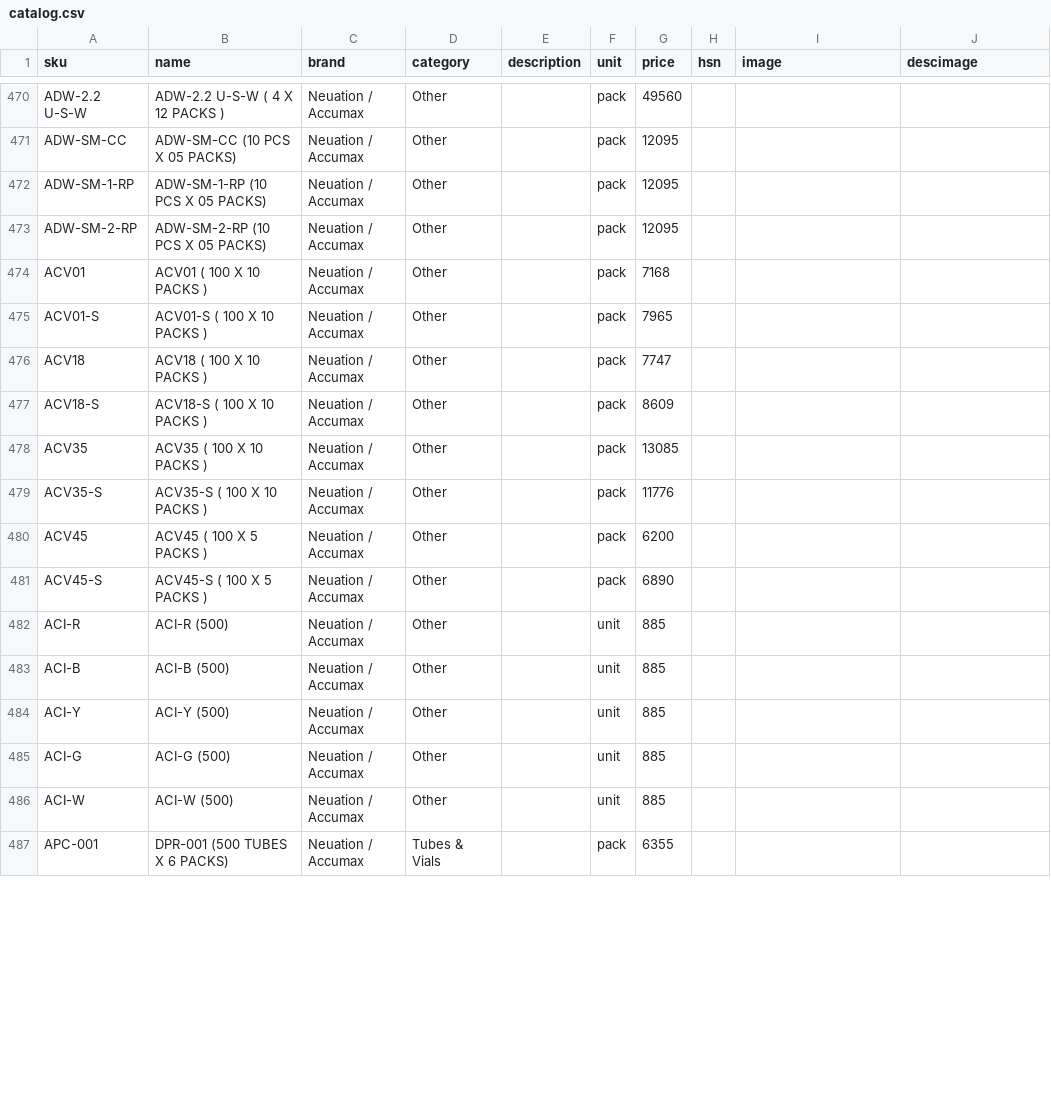
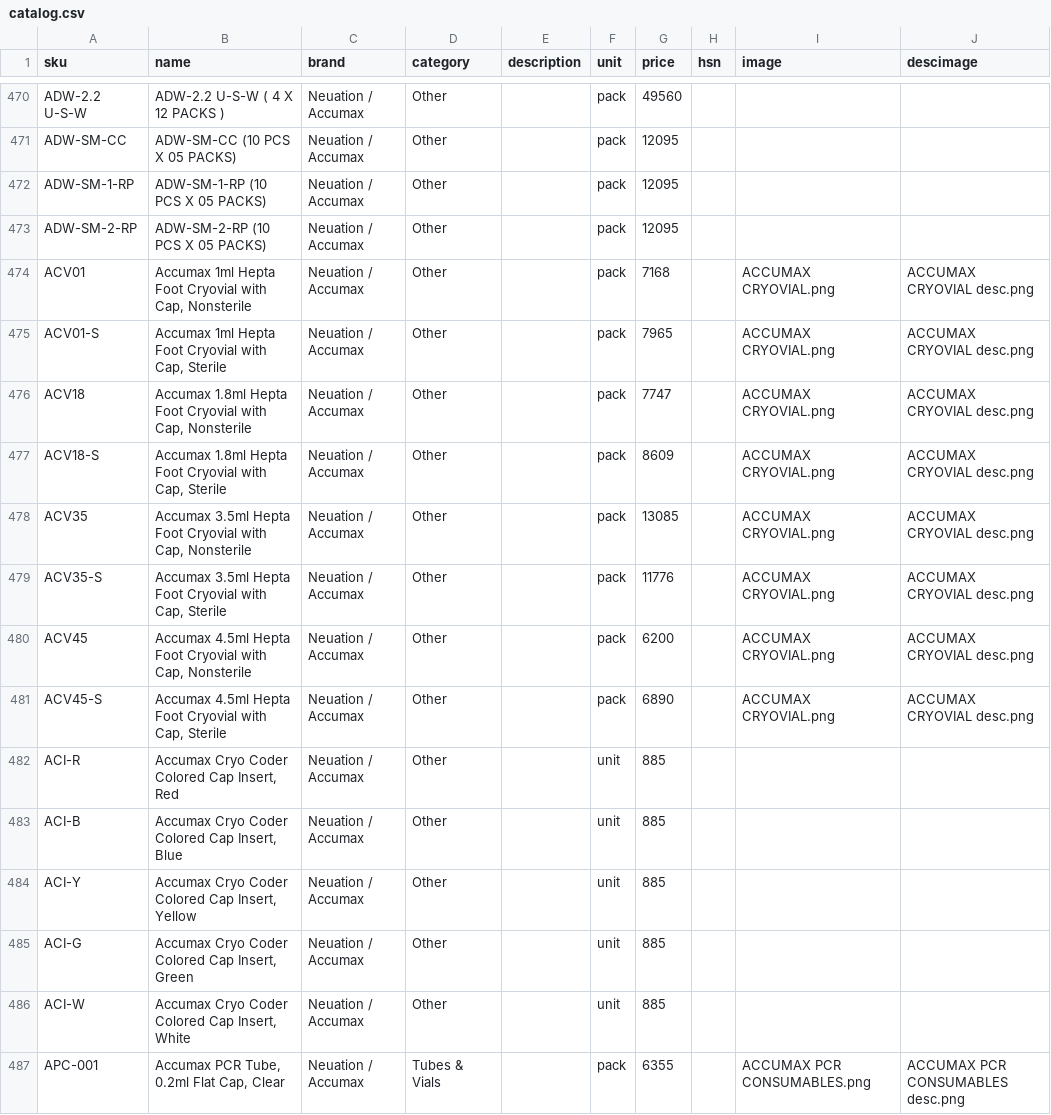
Before and after one commit to Hkshah12/Shubh-Quotation-App, a CSV file: data/catalog.csv, drawn as a sheet; only a part is shown, gaps mark what is left out; the diff covers the shown part only.

```diff
--- a/data/catalog.csv
+++ b/data/catalog.csv
@@ -473,15 +473,15 @@ ADW-SM-1-RP,ADW-SM-1-RP (10 PCS X 05 PACKS),Neuation / Accumax,Other,,pack,12095
 ADW-SM-2-RP,ADW-SM-2-RP (10 PCS X 05 PACKS),Neuation / Accumax,Other,,pack,12095,,,
-ACV01,ACV01 ( 100 X 10 PACKS ),Neuation / Accumax,Other,,pack,7168,,,
-ACV01-S,ACV01-S ( 100 X 10 PACKS ),Neuation / Accumax,Other,,pack,7965,,,
-ACV18,ACV18 ( 100 X 10 PACKS ),Neuation / Accumax,Other,,pack,7747,,,
-ACV18-S,ACV18-S ( 100 X 10 PACKS ),Neuation / Accumax,Other,,pack,8609,,,
-ACV35,ACV35 ( 100 X 10 PACKS ),Neuation / Accumax,Other,,pack,13085,,,
-ACV35-S,ACV35-S ( 100 X 10 PACKS ),Neuation / Accumax,Other,,pack,11776,,,
-ACV45,ACV45 ( 100 X 5 PACKS ),Neuation / Accumax,Other,,pack,6200,,,
-ACV45-S,ACV45-S ( 100 X 5 PACKS ),Neuation / Accumax,Other,,pack,6890,,,
-ACI-R,ACI-R (500),Neuation / Accumax,Other,,unit,885,,,
-ACI-B,ACI-B (500),Neuation / Accumax,Other,,unit,885,,,
-ACI-Y,ACI-Y (500),Neuation / Accumax,Other,,unit,885,,,
-ACI-G,ACI-G (500),Neuation / Accumax,Other,,unit,885,,,
-ACI-W,ACI-W (500),Neuation / Accumax,Other,,unit,885,,,
-APC-001,DPR-001 (500 TUBES X 6 PACKS),Neuation / Accumax,Tubes & Vials,,pack,6355,,,
+ACV01,"Accumax 1ml Hepta Foot Cryovial with Cap, Nonsterile",Neuation / Accumax,Other,,pack,7168,,ACCUMAX CRYOVIAL.png,ACCUMAX CRYOVIAL desc.png
+ACV01-S,"Accumax 1ml Hepta Foot Cryovial with Cap, Sterile",Neuation / Accumax,Other,,pack,7965,,ACCUMAX CRYOVIAL.png,ACCUMAX CRYOVIAL desc.png
+ACV18,"Accumax 1.8ml Hepta Foot Cryovial with Cap, Nonsterile",Neuation / Accumax,Other,,pack,7747,,ACCUMAX CRYOVIAL.png,ACCUMAX CRYOVIAL desc.png
+ACV18-S,"Accumax 1.8ml Hepta Foot Cryovial with Cap, Sterile",Neuation / Accumax,Other,,pack,8609,,ACCUMAX CRYOVIAL.png,ACCUMAX CRYOVIAL desc.png
+ACV35,"Accumax 3.5ml Hepta Foot Cryovial with Cap, Nonsterile",Neuation / Accumax,Other,,pack,13085,,ACCUMAX CRYOVIAL.png,ACCUMAX CRYOVIAL desc.png
+ACV35-S,"Accumax 3.5ml Hepta Foot Cryovial with Cap, Sterile",Neuation / Accumax,Other,,pack,11776,,ACCUMAX CRYOVIAL.png,ACCUMAX CRYOVIAL desc.png
+ACV45,"Accumax 4.5ml Hepta Foot Cryovial with Cap, Nonsterile",Neuation / Accumax,Other,,pack,6200,,ACCUMAX CRYOVIAL.png,ACCUMAX CRYOVIAL desc.png
+ACV45-S,"Accumax 4.5ml Hepta Foot Cryovial with Cap, Sterile",Neuation / Accumax,Other,,pack,6890,,ACCUMAX CRYOVIAL.png,ACCUMAX CRYOVIAL desc.png
+ACI-R,"Accumax Cryo Coder Colored Cap Insert, Red",Neuation / Accumax,Other,,unit,885,,,
+ACI-B,"Accumax Cryo Coder Colored Cap Insert, Blue",Neuation / Accumax,Other,,unit,885,,,
+ACI-Y,"Accumax Cryo Coder Colored Cap Insert, Yellow",Neuation / Accumax,Other,,unit,885,,,
+ACI-G,"Accumax Cryo Coder Colored Cap Insert, Green",Neuation / Accumax,Other,,unit,885,,,
+ACI-W,"Accumax Cryo Coder Colored Cap Insert, White",Neuation / Accumax,Other,,unit,885,,,
+APC-001,"Accumax PCR Tube, 0.2ml Flat Cap, Clear",Neuation / Accumax,Tubes & Vials,,pack,6355,,ACCUMAX PCR CONSUMABLES.png,ACCUMAX PCR CONSUMABLES desc.png
```
Also changed, not shown: 126 edited cells elsewhere in this file, 11 other files.
